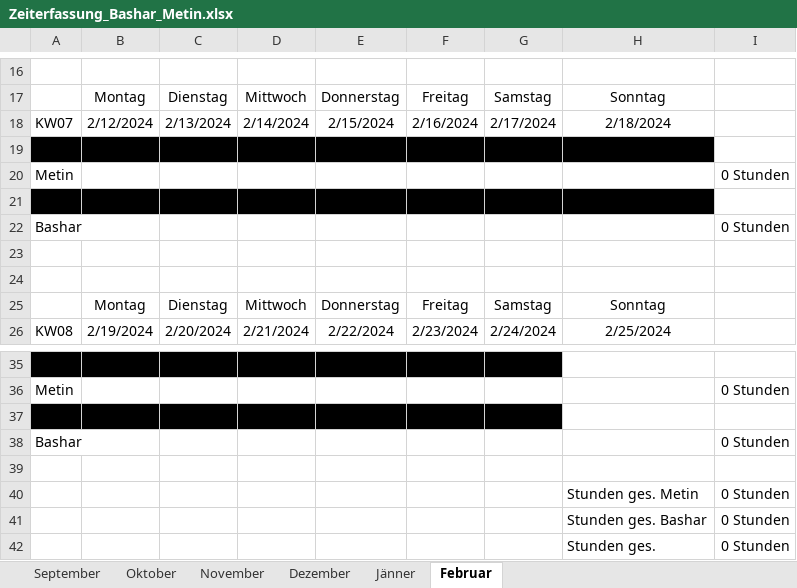
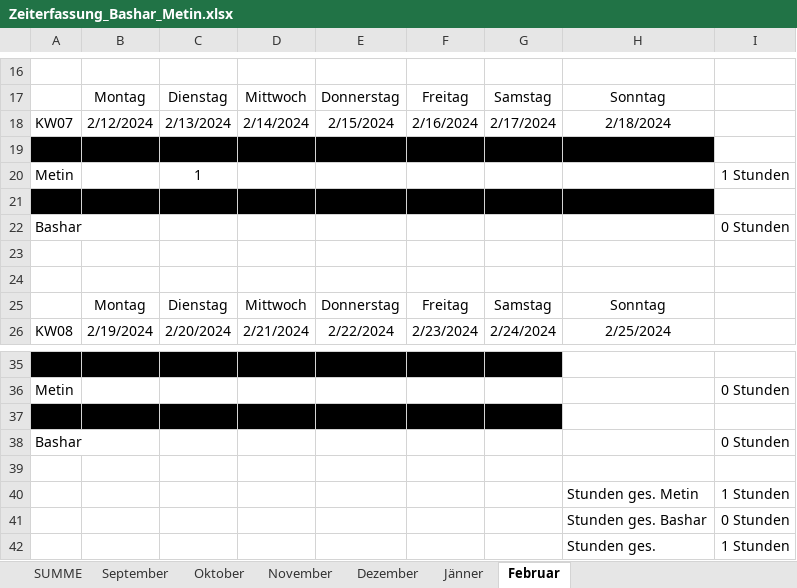
Before and after one commit to Basharkh41/Diplomarbeit-FahrgemeinschaftenApp, an Excel workbook: Zeiterfassung_Bashar_Metin.xlsx, sheet Februar, drawn as a sheet; only a part is shown, gaps mark what is left out; values as stored, in another font and other column widths than the file's, no borders; the diff names each change by its address in the sheet, - before the commit and + after, or states it on an @@ line.

Commit message:
Update Zeiterfassung_Bashar_Metin.xlsx
SUMME hinzugefügt

```diff
--- a/Zeiterfassung_Bashar_Metin.xlsx (sheet Februar)
+++ b/Zeiterfassung_Bashar_Metin.xlsx (sheet Februar)
+sheet tab: SUMME
-C20: (empty)
+C20: 1
-I20: 0 Stunden
+I20: 1 Stunden
-I40: 0 Stunden
+I40: 1 Stunden
-I42: 0 Stunden
+I42: 1 Stunden
```
